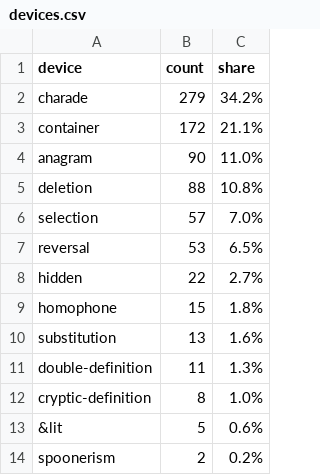
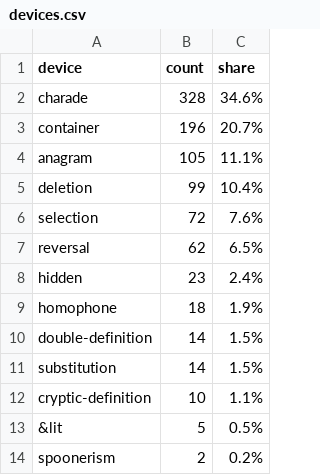
Before and after one commit to marcushyett/cryptic_crossword_helper, a CSV file: db/devices.csv, drawn as a sheet.

```diff
--- a/db/devices.csv
+++ b/db/devices.csv
@@ -1,14 +1,14 @@
 device,count,share
-charade,279,34.2%
-container,172,21.1%
-anagram,90,11.0%
-deletion,88,10.8%
-selection,57,7.0%
-reversal,53,6.5%
-hidden,22,2.7%
-homophone,15,1.8%
-substitution,13,1.6%
-double-definition,11,1.3%
-cryptic-definition,8,1.0%
-&lit,5,0.6%
+charade,328,34.6%
+container,196,20.7%
+anagram,105,11.1%
+deletion,99,10.4%
+selection,72,7.6%
+reversal,62,6.5%
+hidden,23,2.4%
+homophone,18,1.9%
+double-definition,14,1.5%
+substitution,14,1.5%
+cryptic-definition,10,1.1%
+&lit,5,0.5%
 spoonerism,2,0.2%
```
Also changed, not shown: db/indicators.csv, db/letter_index.csv, 2 other files.
